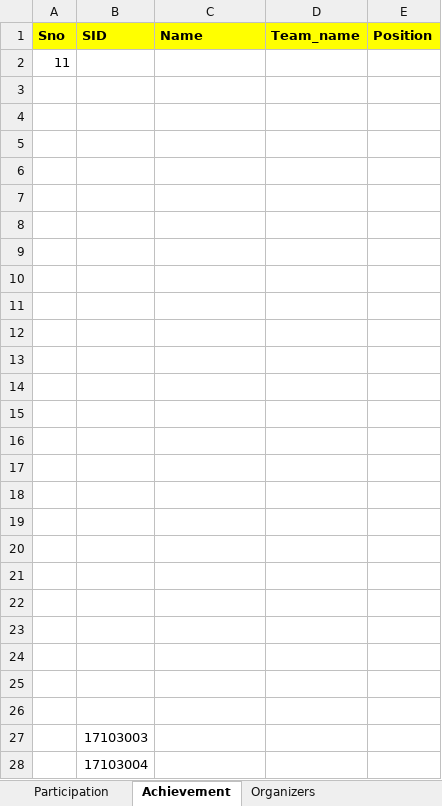
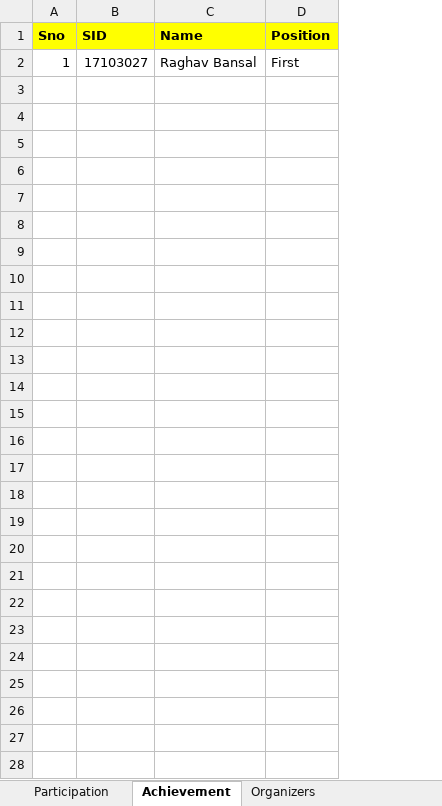
Before and after one commit to RB384/CCAS, an Excel workbook: uploads/UploadCertificationData.xlsx, sheet Achievement, drawn as a sheet; values as stored, in another font and other column widths than the file's, no borders; removed rows and columns are numbered as before the commit, all else as after; the diff names each change by its address in the sheet, - before the commit and + after, or states it on an @@ line.

```diff
--- a/uploads/UploadCertificationData.xlsx (sheet Achievement)
+++ b/uploads/UploadCertificationData.xlsx (sheet Achievement)
-column D (Team_name), empty
-row 2: 11
-row 2: (empty)
+row 2: 1 | 17103027 | Raghav Bansal | First
-row 4: (empty)
-row 5: (empty)
-row 6: (empty)
-row 7: (empty)
-row 8: (empty)
-row 9: (empty)
-row 10: (empty)
-row 11: (empty)
-row 12: (empty)
-row 13: (empty)
-row 14: (empty)
-row 15: (empty)
-row 16: (empty)
-row 17: (empty)
-row 18: (empty)
-row 19: (empty)
-row 20: (empty)
-row 21: (empty)
-row 22: (empty)
-row 23: (empty)
-row 24: (empty)
-row 25: (empty)
-row 26: (empty)
-row 27:  | 17103003
-row 28:  | 17103004
```
Also changed, not shown: sheet Organizers, sheet Participation, SocietyHead/UploadCertificationData.xlsx, 12 other files.
